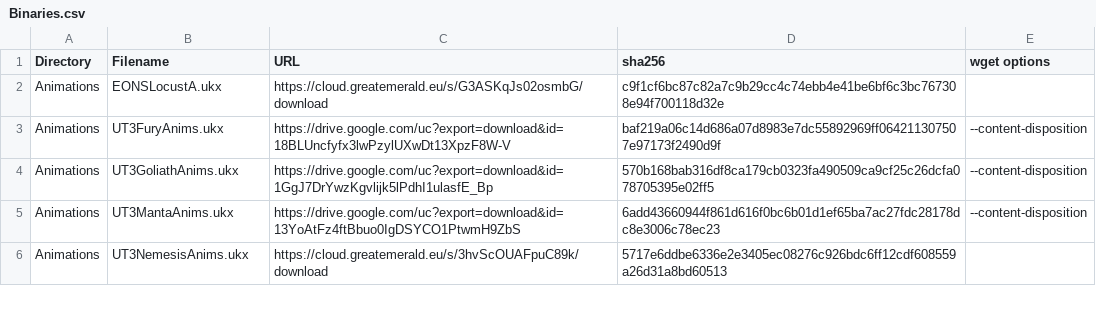
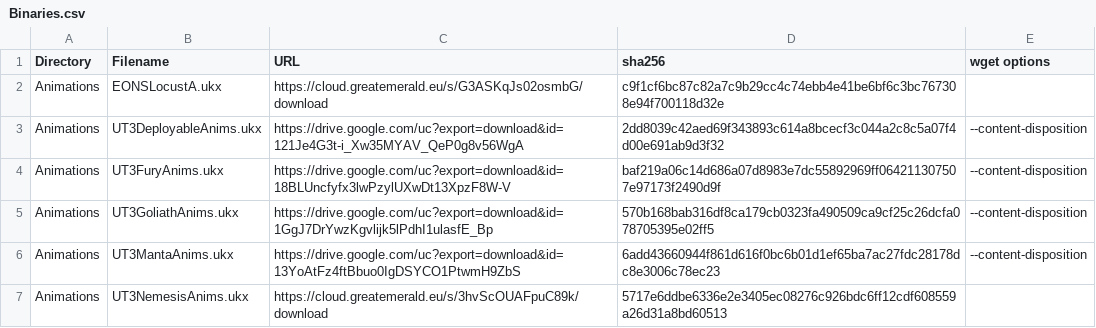
Before and after one commit to GreatEmerald/UT3Vehicles, a CSV file: Binaries.csv, drawn as a sheet; only a part is shown; the diff covers the shown part only.

Commit message:
Update Binaries.csv

```diff
--- a/Binaries.csv
+++ b/Binaries.csv
@@ -2,2 +2,3 @@ Directory,Filename,URL,sha256,wget options
 Animations,EONSLocustA.ukx,https://cloud.greatemerald.eu/s/G3ASKqJs02osmbG/download,c9f1cf6bc87c82a7c9b29cc4c74ebb4e41be6bf6c3bc767308e94f700118d32e,
+Animations,UT3DeployableAnims.ukx,https://drive.google.com/uc?export=download&id=121Je4G3t-i_Xw35MYAV_QeP0g8v56WgA,2dd8039c42aed69f343893c614a8bcecf3c044a2c8c5a07f4d00e691ab9d3f32,--content-disposition
 Animations,UT3FuryAnims.ukx,https://drive.google.com/uc?export=download&id=18BLUncfyfx3lwPzylUXwDt13XpzF8W-V,baf219a06c14d686a07d8983e7dc55892969ff064211307507e97173f2490d9f,--content-disposition
```
Also changed, not shown: 3 added rows, 1 removed row and 5 edited cells elsewhere in this file.
